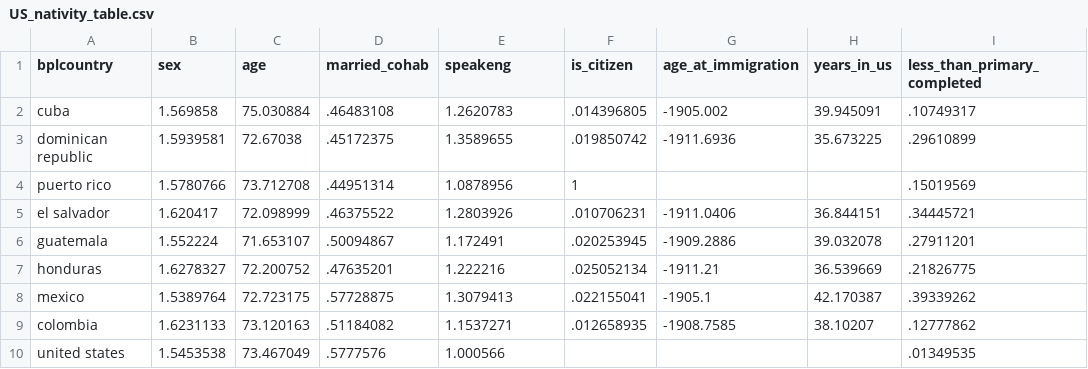
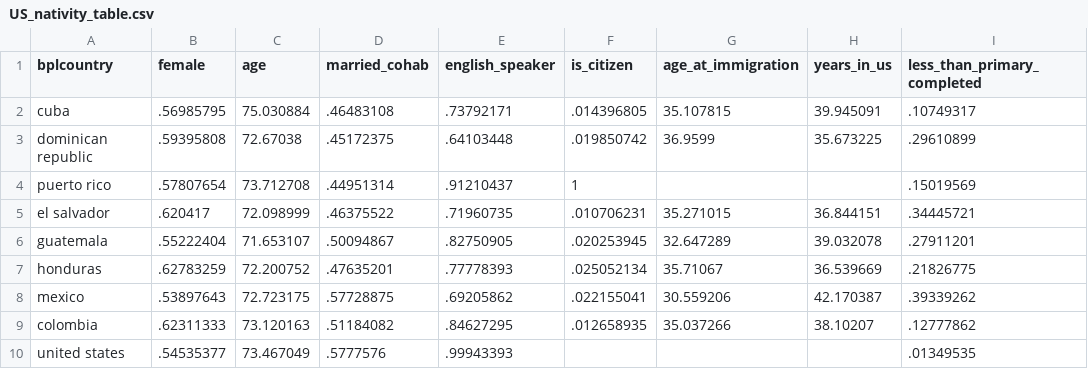
Before and after one commit to chrissoria/us_international_ses, a CSV file: tables/US_nativity_table.csv, drawn as a sheet; only a part is shown; the diff names each change by its address in the sheet, - before the commit and + after, or states it on an @@ line.

Commit message:
minor adjustments to the variables so they are easier to present in a table

```diff
--- a/tables/US_nativity_table.csv
+++ b/tables/US_nativity_table.csv
-B1: sex
+B1: female
-E1: speakeng
+E1: english_speaker
-B2 (female): 1.569858
+B2 (female): .56985795
-E2 (english_speaker): 1.2620783
+E2 (english_speaker): .73792171
-G2 (age_at_immigration): -1905.002
+G2 (age_at_immigration): 35.107815
-B3 (female): 1.5939581
+B3 (female): .59395808
-E3 (english_speaker): 1.3589655
+E3 (english_speaker): .64103448
-G3 (age_at_immigration): -1911.6936
+G3 (age_at_immigration): 36.9599
-B4 (female): 1.5780766
+B4 (female): .57807654
-E4 (english_speaker): 1.0878956
+E4 (english_speaker): .91210437
-B5 (female): 1.620417
+B5 (female): .620417
-E5 (english_speaker): 1.2803926
+E5 (english_speaker): .71960735
-G5 (age_at_immigration): -1911.0406
+G5 (age_at_immigration): 35.271015
-B6 (female): 1.552224
+B6 (female): .55222404
-E6 (english_speaker): 1.172491
+E6 (english_speaker): .82750905
-G6 (age_at_immigration): -1909.2886
+G6 (age_at_immigration): 32.647289
-B7 (female): 1.6278327
+B7 (female): .62783259
-E7 (english_speaker): 1.222216
+E7 (english_speaker): .77778393
-G7 (age_at_immigration): -1911.21
+G7 (age_at_immigration): 35.71067
-B8 (female): 1.5389764
+B8 (female): .53897643
-E8 (english_speaker): 1.3079413
+E8 (english_speaker): .69205862
-G8 (age_at_immigration): -1905.1
+G8 (age_at_immigration): 30.559206
-B9 (female): 1.6231133
+B9 (female): .62311333
-E9 (english_speaker): 1.1537271
+E9 (english_speaker): .84627295
-G9 (age_at_immigration): -1908.7585
+G9 (age_at_immigration): 35.037266
-B10 (female): 1.5453538
+B10 (female): .54535377
-E10 (english_speaker): 1.000566
+E10 (english_speaker): .99943393
```
Also changed, not shown: tables/US_nativity_table_by_sex.csv, tables/US_racial_nativity_table.csv, 4 other files.
